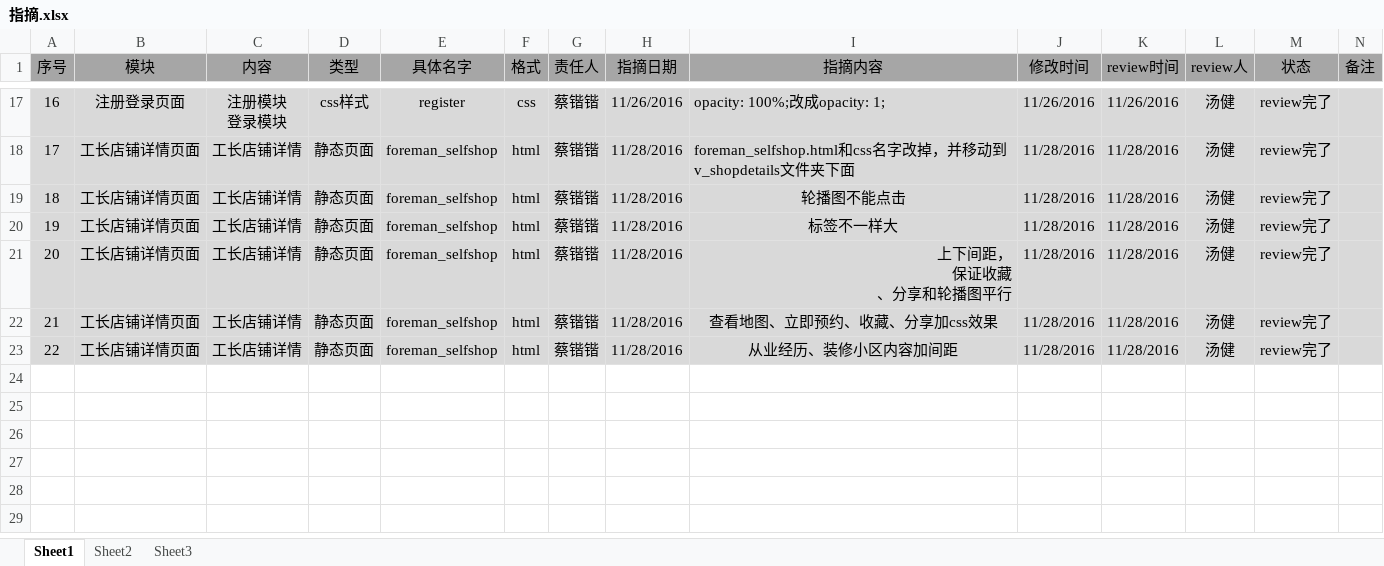
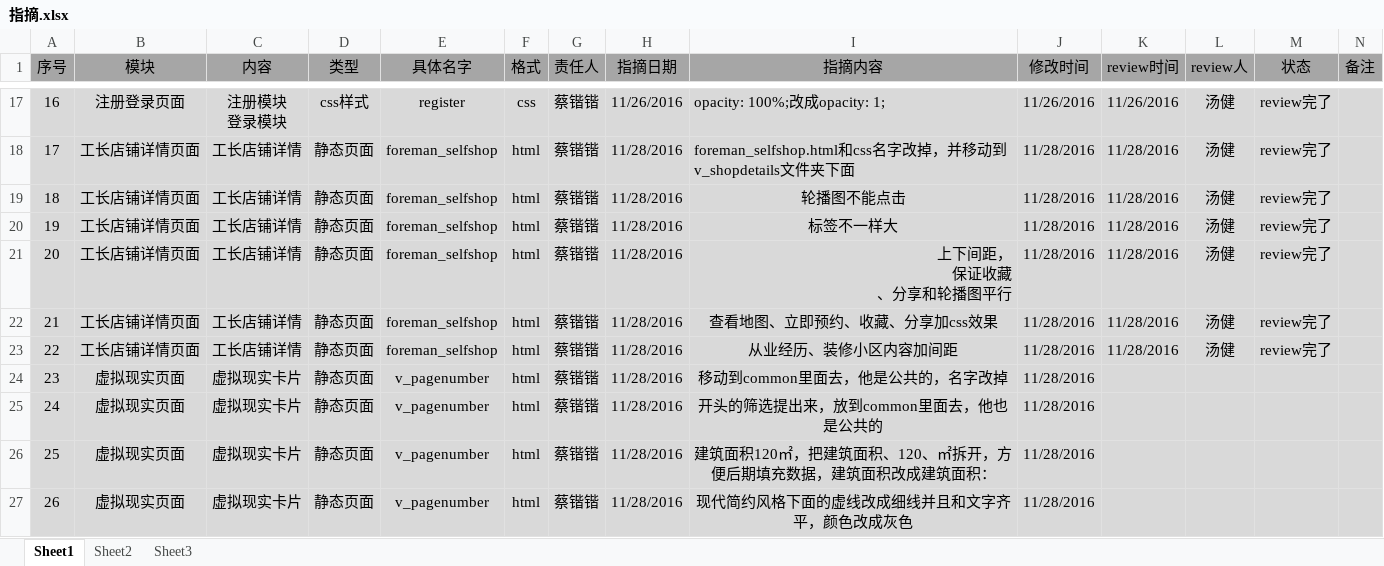
Before and after one commit to HeeyHomeIT/Heigh-ho_Network, an Excel workbook: doc/web/指摘.xlsx, sheet Sheet1, drawn as a sheet; only a part is shown, gaps mark what is left out; values as stored, in another font and other column widths than the file's, no borders; charts and pictures not drawn; the diff names each change by its address in the sheet, - before the commit and + after, or states it on an @@ line.

Commit message:
指摘提交

```diff
--- a/doc/web/指摘.xlsx (sheet Sheet1)
+++ b/doc/web/指摘.xlsx (sheet Sheet1)
+row 24: 23 | 虚拟现实页面 | 虚拟现实卡片 | 静态页面 | v_pagenumber | html | 蔡锴锴 | 11/28/2016 | 移动到common里面去，他是公共的，名字改掉 | 11/28/2016
+row 25: 24 | 虚拟现实页面 | 虚拟现实卡片 | 静态页面 | v_pagenumber | html | 蔡锴锴 | 11/28/2016 | 开头的筛选提出来，放到common里面去，他也是公共的 | 11/28/2016
+row 26: 25 | 虚拟现实页面 | 虚拟现实卡片 | 静态页面 | v_pagenumber | html | 蔡锴锴 | 11/28/2016 | 建筑面积120㎡，把建筑面积、120、㎡拆开，方便后期填充数据，建筑面积改成建筑面积： | 11/28/2016
+row 27: 26 | 虚拟现实页面 | 虚拟现实卡片 | 静态页面 | v_pagenumber | html | 蔡锴锴 | 11/28/2016 | 现代简约风格下面的虚线改成细线并且和文字齐平，颜色改成灰色 | 11/28/2016
```
